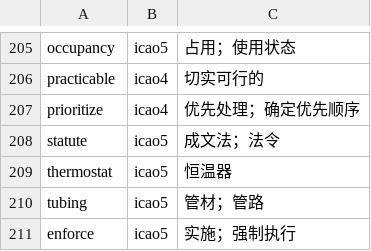
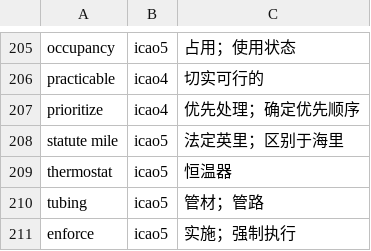
Before and after one commit to XIciA/icao-app, a TSV file: content/vocabulary/three-books/supplement.tsv, drawn as a sheet; only a part is shown, gaps mark what is left out; the diff covers the shown part only.

```diff
--- a/content/vocabulary/three-books/supplement.tsv
+++ b/content/vocabulary/three-books/supplement.tsv
@@ -207,3 +207,3 @@ practicable|icao4|切实可行的
 prioritize|icao4|优先处理；确定优先顺序
-statute|icao5|成文法；法令
+statute mile|icao5|法定英里；区别于海里
 thermostat|icao5|恒温器
```
Also changed, not shown: 46 added rows elsewhere in this file, content/vocabulary/three-books/abbreviations.tsv, content/vocabulary/three-books/coverage.tsv, 48 other files.
